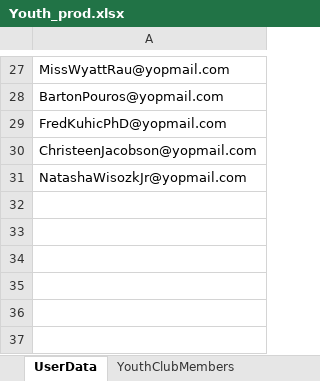
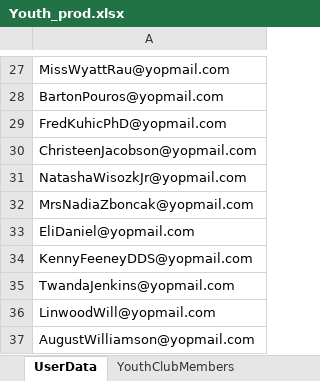
Before and after one commit to nishantsharma-dic/MYBharat-Automation, an Excel workbook: resources/Youth_prod.xlsx, sheet UserData, drawn as a sheet; only a part is shown, gaps mark what is left out; values as stored, in another font and other column widths than the file's, no borders; the diff names each change by its address in the sheet, - before the commit and + after, or states it on an @@ line.

```diff
--- a/resources/Youth_prod.xlsx (sheet UserData)
+++ b/resources/Youth_prod.xlsx (sheet UserData)
+row 32: MrsNadiaZboncak@yopmail.com
+row 33: EliDaniel@yopmail.com
+row 34: KennyFeeneyDDS@yopmail.com
+row 35: TwandaJenkins@yopmail.com
+row 36: LinwoodWill@yopmail.com
+row 37: AugustWilliamson@yopmail.com
```
Also changed, not shown: sheet YouthClubMembers, resources/Event_Name.xlsx, resources/Partner_prod.xlsx, 3 other files.
